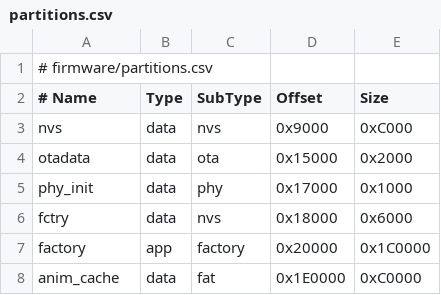
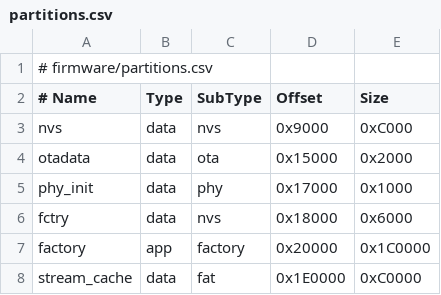
Before and after one commit to matterizelabs/esp-matter-mse, a CSV file: partitions.csv, drawn as a sheet.

Commit message:
fix(fw): gate flash IO against RMT refresh, fix partition label
Serialize SPI flash access and the blocking RMT refresh through one mutex
so an erase/write/read never starves the non-IRAM RMT ISR on ESP32
classic, which caused WS2812 flicker and missed pixels during streaming.

Also rename the anim_cache partition label to stream_cache to match the
component rename (the source already referenced stream_cache).

```diff
--- a/partitions.csv
+++ b/partitions.csv
@@ -7,2 +7,2 @@ fctry,      data, nvs,     0x18000,  0x6000
 factory,    app,  factory, 0x20000,  0x1C0000
-anim_cache, data, fat,     0x1E0000, 0xC0000
+stream_cache, data, fat,     0x1E0000, 0xC0000
```
Also changed, not shown: 3 other files.
